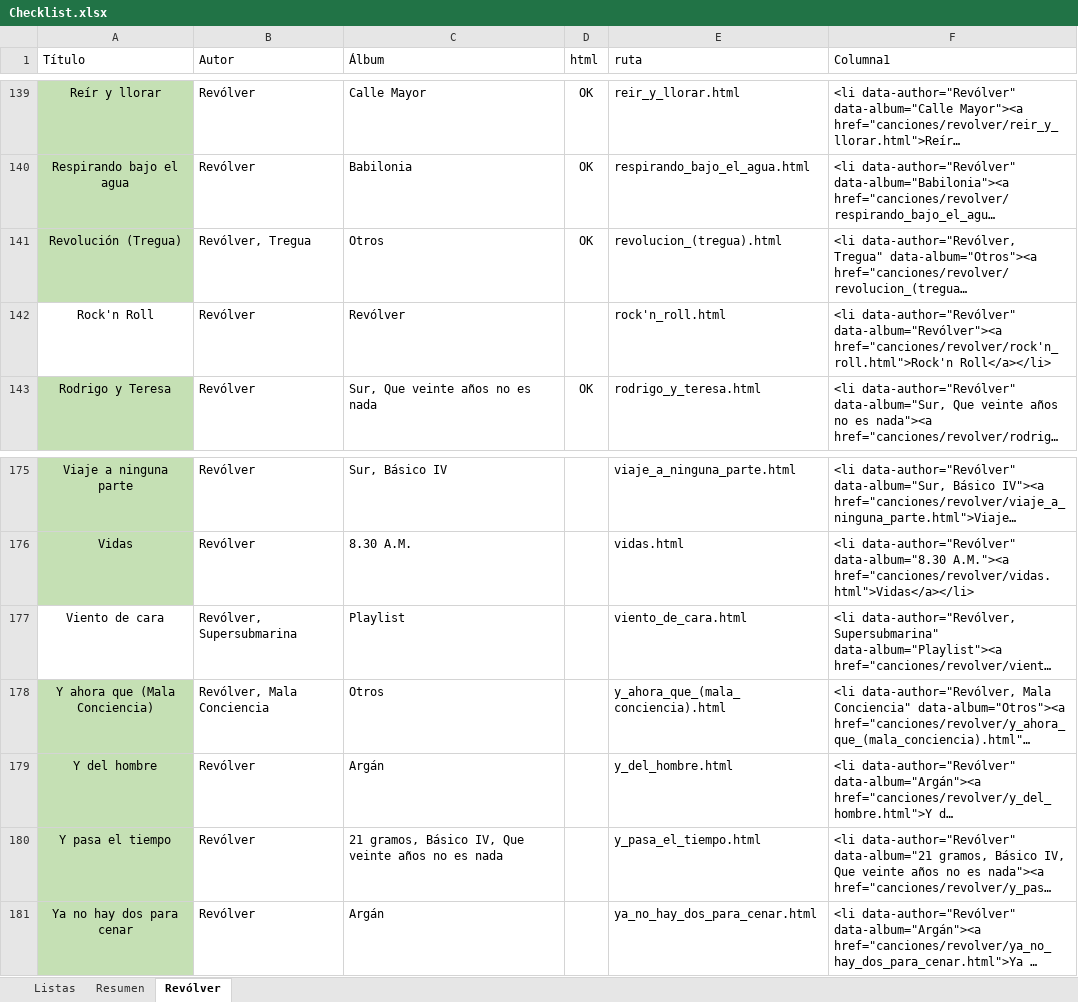
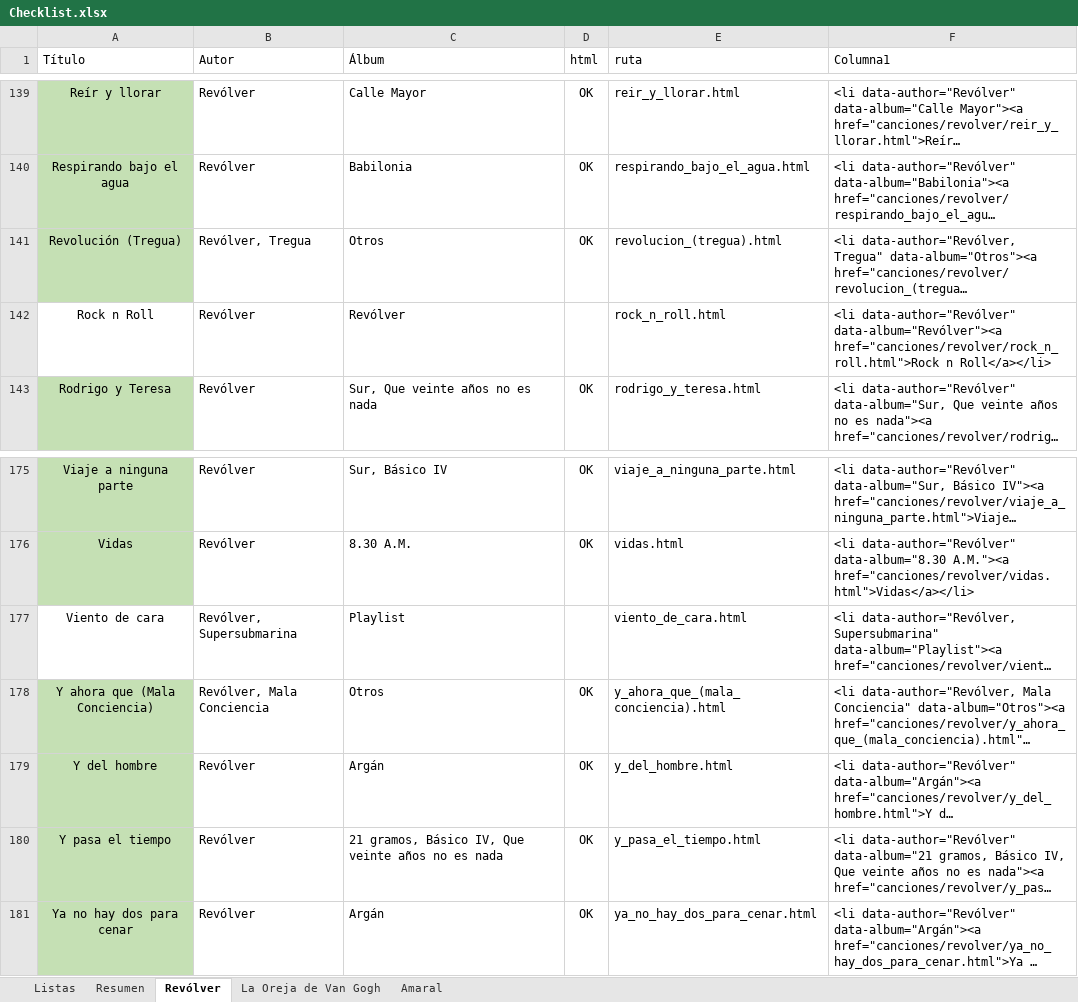
Before and after one commit to JuanjoML1/acordes, an Excel workbook: ignore/Checklist.xlsx, sheet Revólver, drawn as a sheet; only a part is shown, gaps mark what is left out; long unchanged cells end in …; values as stored, in another font and other column widths than the file's, no borders; conditional formats and table styles not drawn; the diff covers the shown part only; the diff names each change by its address in the sheet, - before the commit and + after, or states it on an @@ line.

```diff
--- a/ignore/Checklist.xlsx (sheet Revólver)
+++ b/ignore/Checklist.xlsx (sheet Revólver)
+sheet tab: La Oreja de Van Gogh
+sheet tab: Amaral
-A142 (Título): Rock'n Roll
+A142 (Título): Rock n Roll
-E142 (ruta): rock'n_roll.html
+E142 (ruta): rock_n_roll.html
-F142 (Columna1): …data-author="Revólver" data-album="Revólver"><a href="canciones/revolver/rock'n_roll.html">Rock'n Roll</a></li>
+F142 (Columna1): …data-author="Revólver" data-album="Revólver"><a href="canciones/revolver/rock_n_roll.html">Rock n Roll</a></li>
-D175:D176 (html): (empty)
+D175:D176 (html): OK
-D178:D181 (html): (empty)
+D178:D181 (html): OK
```
Also changed, not shown: 25 edited cells elsewhere in this sheet, sheet Resumen, sheet Listas, 33 other files.
